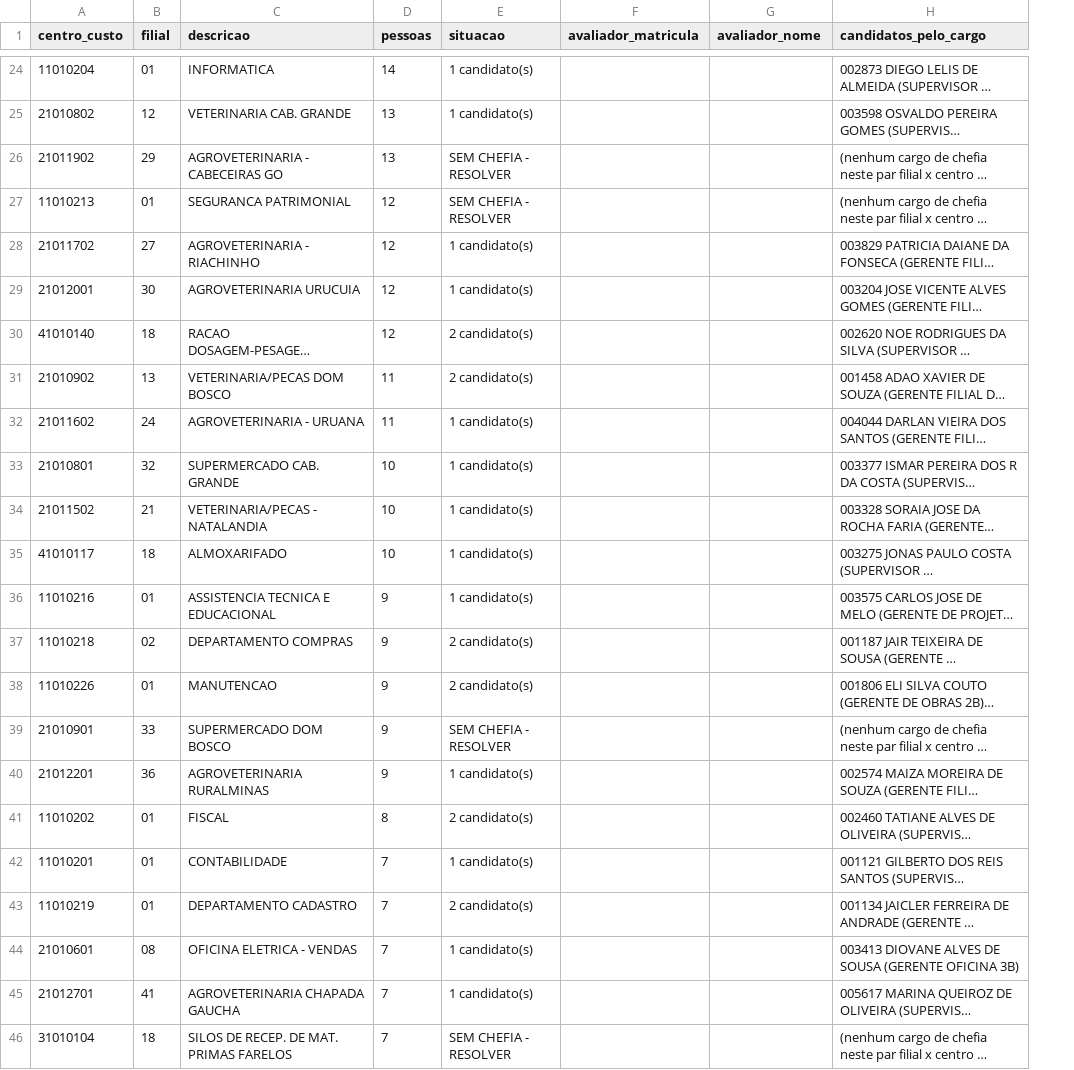
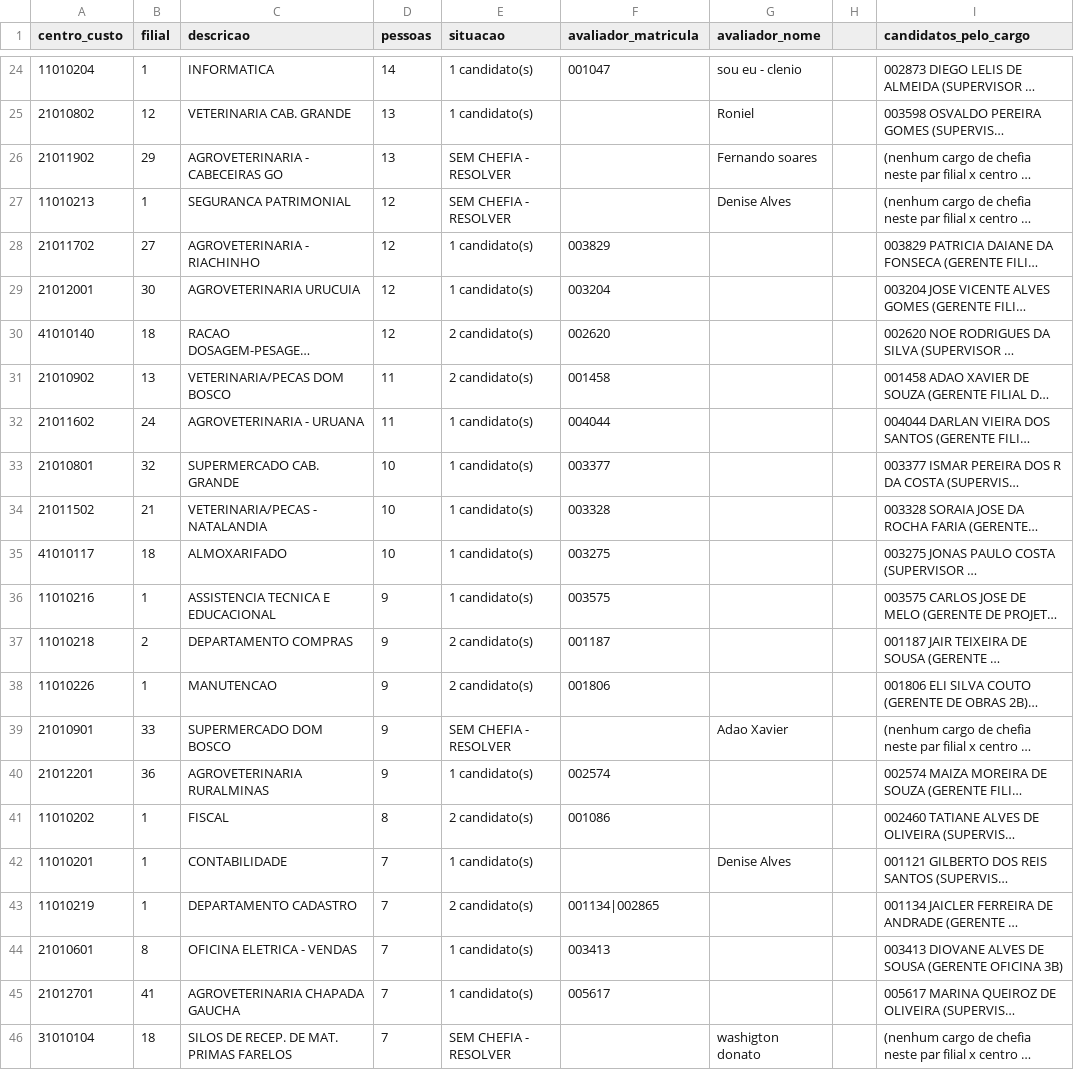
Before and after one commit to cleniomarcosmendes/capul-platform, a CSV file: docs/PREENCHER_AVALIADORES_82_PARES.csv, drawn as a sheet; only a part is shown, gaps mark what is left out; long unchanged cells end in …; the diff covers the shown part only; the diff names each change by its address in the sheet, - before the commit and + after, or states it on an @@ line.

```diff
--- a/docs/PREENCHER_AVALIADORES_82_PARES.csv
+++ b/docs/PREENCHER_AVALIADORES_82_PARES.csv
+column H, empty
-B24 (filial): 01
+B24 (filial): 1
-F24 (avaliador_matricula): (empty)
+F24 (avaliador_matricula): 001047
-G24 (avaliador_nome): (empty)
+G24 (avaliador_nome): sou eu - clenio
-G25 (avaliador_nome): (empty)
+G25 (avaliador_nome): Roniel
-G26 (avaliador_nome): (empty)
+G26 (avaliador_nome): Fernando soares
-B27 (filial): 01
+B27 (filial): 1
-G27 (avaliador_nome): (empty)
+G27 (avaliador_nome): Denise Alves
-F28 (avaliador_matricula): (empty)
+F28 (avaliador_matricula): 003829
-F29 (avaliador_matricula): (empty)
+F29 (avaliador_matricula): 003204
-F30 (avaliador_matricula): (empty)
+F30 (avaliador_matricula): 002620
-F31 (avaliador_matricula): (empty)
+F31 (avaliador_matricula): 001458
-F32 (avaliador_matricula): (empty)
+F32 (avaliador_matricula): 004044
-F33 (avaliador_matricula): (empty)
+F33 (avaliador_matricula): 003377
-F34 (avaliador_matricula): (empty)
+F34 (avaliador_matricula): 003328
-F35 (avaliador_matricula): (empty)
+F35 (avaliador_matricula): 003275
-B36 (filial): 01
+B36 (filial): 1
-F36 (avaliador_matricula): (empty)
+F36 (avaliador_matricula): 003575
-B37 (filial): 02
+B37 (filial): 2
-F37 (avaliador_matricula): (empty)
+F37 (avaliador_matricula): 001187
-B38 (filial): 01
+B38 (filial): 1
-F38 (avaliador_matricula): (empty)
+F38 (avaliador_matricula): 001806
-G39 (avaliador_nome): (empty)
+G39 (avaliador_nome): Adao Xavier
-F40 (avaliador_matricula): (empty)
+F40 (avaliador_matricula): 002574
-B41:B43 (filial): 01
+B41:B43 (filial): 1
-F41 (avaliador_matricula): (empty)
+F41 (avaliador_matricula): 001086
-G42 (avaliador_nome): (empty)
+G42 (avaliador_nome): Denise Alves
-F43 (avaliador_matricula): (empty)
+F43 (avaliador_matricula): 001134|002865
-B44 (filial): 08
+B44 (filial): 8
-F44 (avaliador_matricula): (empty)
+F44 (avaliador_matricula): 003413
-F45 (avaliador_matricula): (empty)
+F45 (avaliador_matricula): 005617
-G46 (avaliador_nome): (empty)
+G46 (avaliador_nome): washigton donato
```
Also changed, not shown: 94 edited cells elsewhere in this file, 1 other file.
